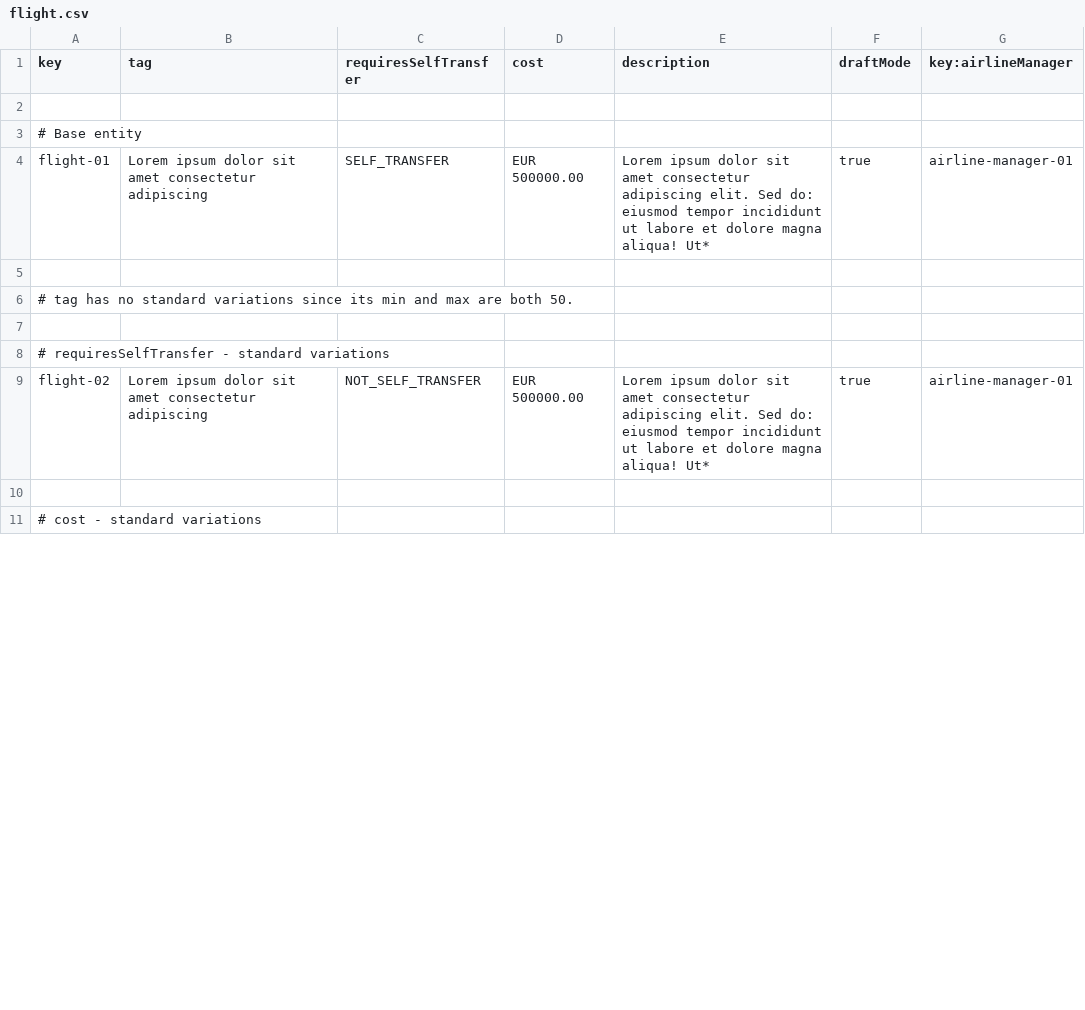
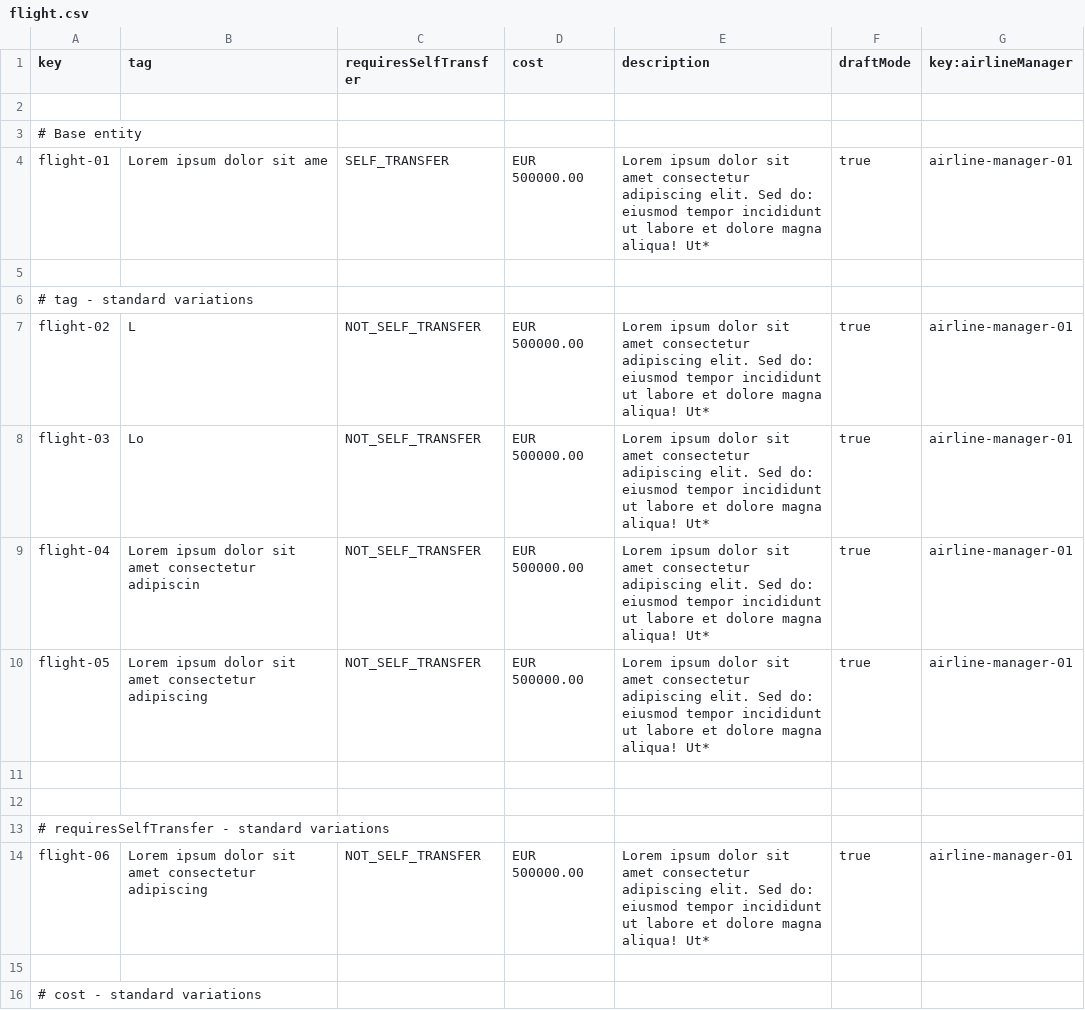
Before and after one commit to DP2-C1-037/Acme-ANS-D04, a CSV file: src/main/resources/WEB-INF/data/sample/flight.csv, drawn as a sheet; only a part is shown; the diff covers the shown part only.

```diff
--- a/src/main/resources/WEB-INF/data/sample/flight.csv
+++ b/src/main/resources/WEB-INF/data/sample/flight.csv
@@ -3,8 +3,13 @@ key,tag,requiresSelfTransfer,cost,description,draftMode,key:airlineManager
 # Base entity
-flight-01,Lorem ipsum dolor sit amet consectetur adipiscing ,SELF_TRANSFER,EUR 500000.00,Lorem ipsum dolor sit amet consectetur adipiscing elit. Sed do: eiusmod tempor incididunt ut labore et dolore magna aliqua! Ut*,true,airline-manager-01
+flight-01,Lorem ipsum dolor sit ame,SELF_TRANSFER,EUR 500000.00,Lorem ipsum dolor sit amet consectetur adipiscing elit. Sed do: eiusmod tempor incididunt ut labore et dolore magna aliqua! Ut*,true,airline-manager-01
 
-# tag has no standard variations since its min and max are both 50.
+# tag - standard variations
+flight-02,L,NOT_SELF_TRANSFER,EUR 500000.00,Lorem ipsum dolor sit amet consectetur adipiscing elit. Sed do: eiusmod tempor incididunt ut labore et dolore magna aliqua! Ut*,true,airline-manager-01
+flight-03,Lo,NOT_SELF_TRANSFER,EUR 500000.00,Lorem ipsum dolor sit amet consectetur adipiscing elit. Sed do: eiusmod tempor incididunt ut labore et dolore magna aliqua! Ut*,true,airline-manager-01
+flight-04,Lorem ipsum dolor sit amet  consectetur adipiscin,NOT_SELF_TRANSFER,EUR 500000.00,Lorem ipsum dolor sit amet consectetur adipiscing elit. Sed do: eiusmod tempor incididunt ut labore et dolore magna aliqua! Ut*,true,airline-manager-01
+flight-05,Lorem ipsum dolor sit amet  consectetur adipiscing,NOT_SELF_TRANSFER,EUR 500000.00,Lorem ipsum dolor sit amet consectetur adipiscing elit. Sed do: eiusmod tempor incididunt ut labore et dolore magna aliqua! Ut*,true,airline-manager-01
+
 
 # requiresSelfTransfer - standard variations
-flight-02,Lorem ipsum dolor sit amet consectetur adipiscing ,NOT_SELF_TRANSFER,EUR 500000.00,Lorem ipsum dolor sit amet consectetur adipiscing elit. Sed do: eiusmod tempor incididunt ut labore et dolore magna aliqua! Ut*,true,airline-manager-01
+flight-06,Lorem ipsum dolor sit amet consectetur adipiscing ,NOT_SELF_TRANSFER,EUR 500000.00,Lorem ipsum dolor sit amet consectetur adipiscing elit. Sed do: eiusmod tempor incididunt ut labore et dolore magna aliqua! Ut*,true,airline-manager-01
 
```
Also changed, not shown: 18 edited cells elsewhere in this file, src/main/resources/WEB-INF/data/sample/booking.csv, src/main/resources/WEB-INF/data/sample/leg.csv, 8 other files.
